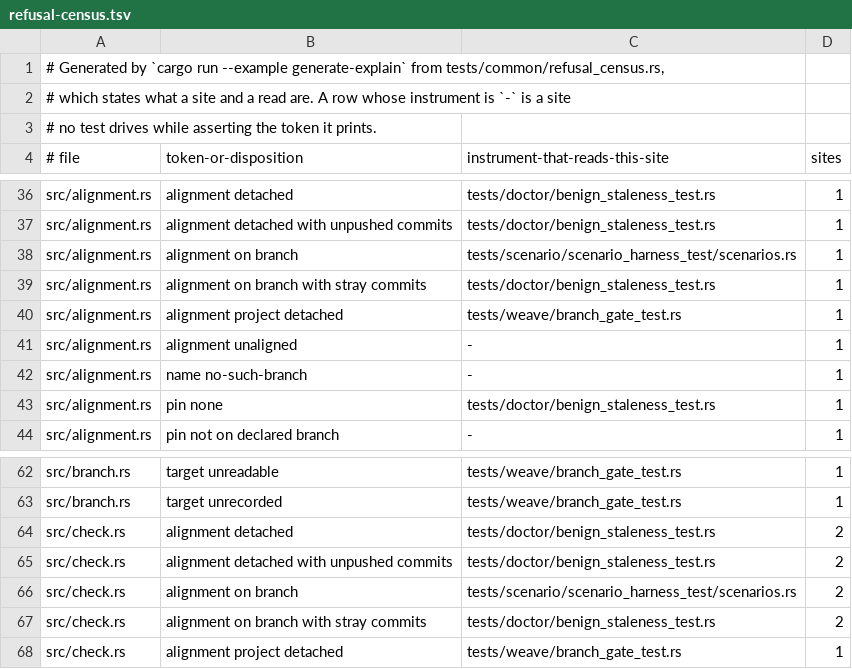
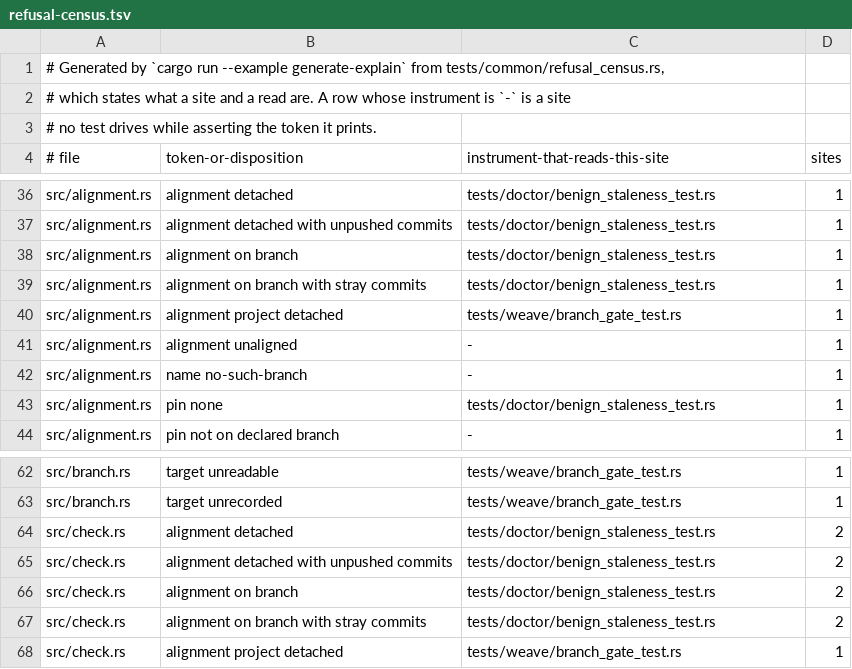
Before and after one commit to cwalv/repoweave, a TSV file: docs/internals/refusal-census.tsv, drawn as a sheet; only a part is shown, gaps mark what is left out.

```diff
--- a/docs/internals/refusal-census.tsv
+++ b/docs/internals/refusal-census.tsv
@@ -37,3 +37,3 @@ src/alignment.rs	alignment detached	tests/doctor/benign_staleness_test.rs	1
 src/alignment.rs	alignment detached with unpushed commits	tests/doctor/benign_staleness_test.rs	1
-src/alignment.rs	alignment on branch	tests/scenario/scenario_harness_test/scenarios.rs	1
+src/alignment.rs	alignment on branch	tests/doctor/benign_staleness_test.rs	1
 src/alignment.rs	alignment on branch with stray commits	tests/doctor/benign_staleness_test.rs	1
@@ -65,3 +65,3 @@ src/check.rs	alignment detached	tests/doctor/benign_staleness_test.rs	2
 src/check.rs	alignment detached with unpushed commits	tests/doctor/benign_staleness_test.rs	2
-src/check.rs	alignment on branch	tests/scenario/scenario_harness_test/scenarios.rs	2
+src/check.rs	alignment on branch	tests/doctor/benign_staleness_test.rs	2
 src/check.rs	alignment on branch with stray commits	tests/doctor/benign_staleness_test.rs	2
```
